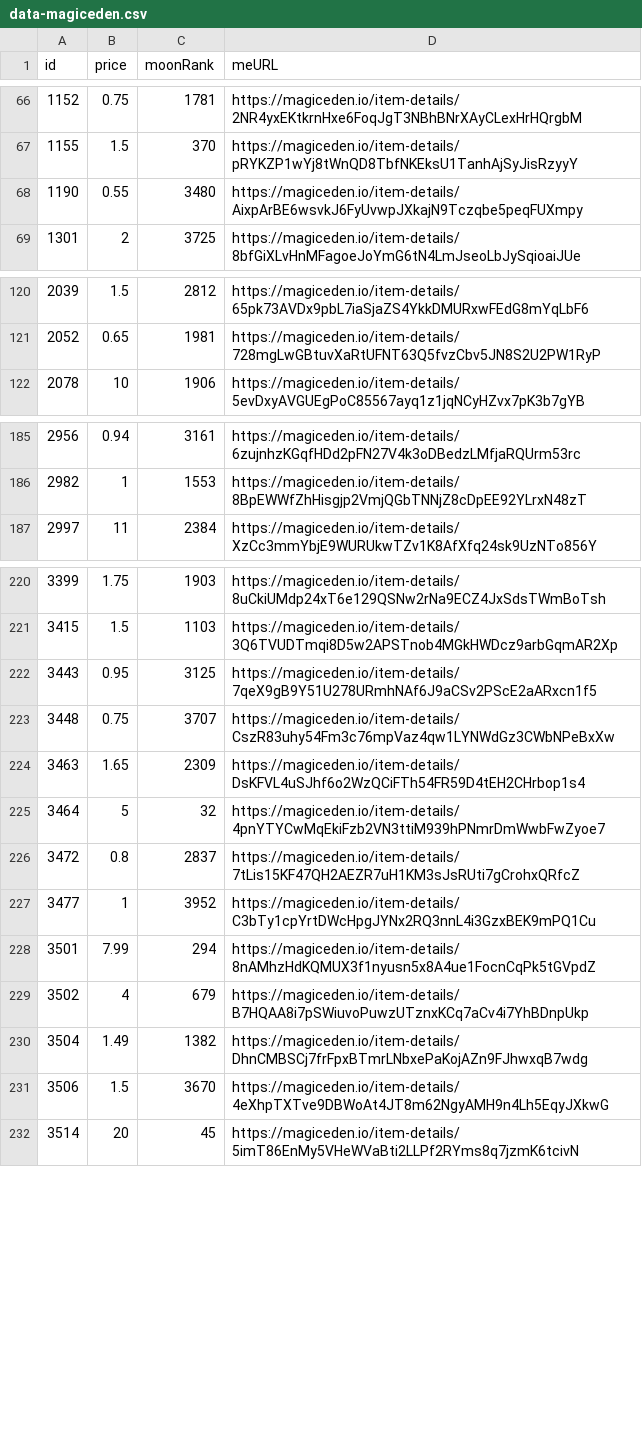
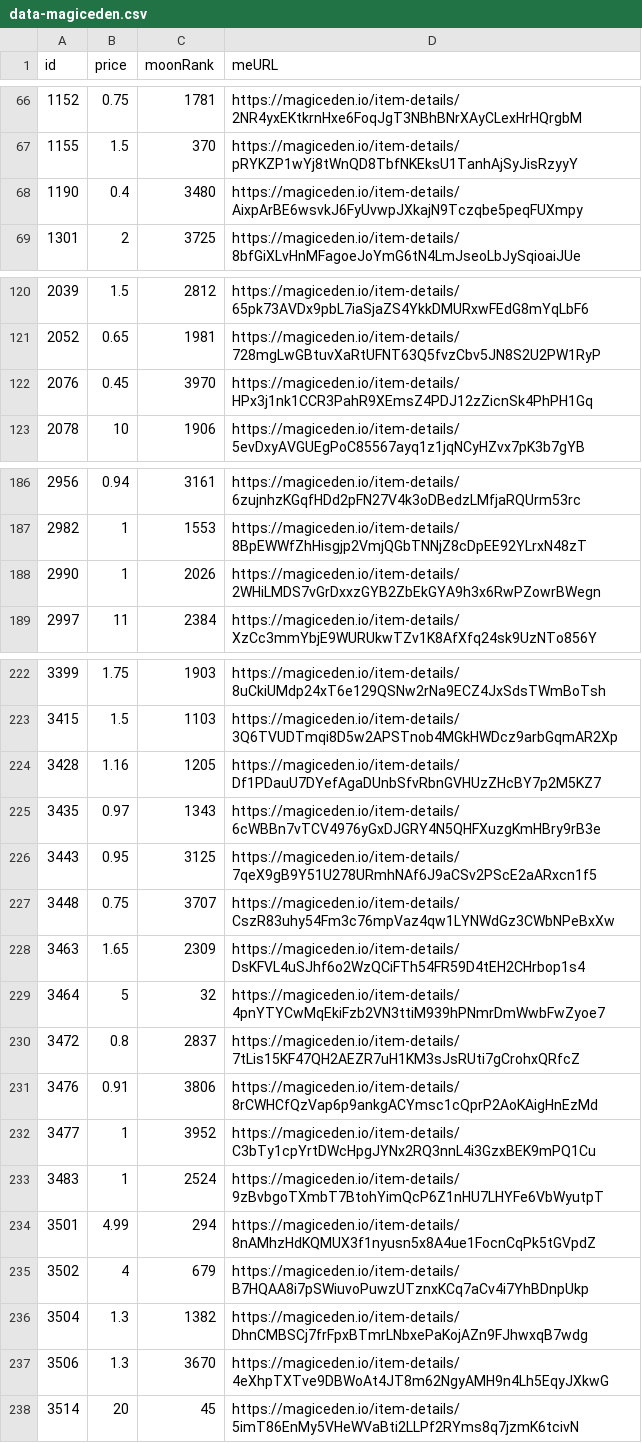
Before and after one commit to pgaspar/saibagang-monitor, a CSV file: data-magiceden.csv, drawn as a sheet; only a part is shown, gaps mark what is left out; the diff covers the shown part only.

Commit message:
Flat: latest data (2021-11-16T20:15:55.470Z) {   "date": "2021-11-16T20:15:55.470Z",   "files": [     {       "name": "data-magiceden.csv",       "deltaBytes": 558,       "source": "https://api-mainnet.magiceden.io/rpc/getListedNFTsByQuery?q=%7B%22%24match%22%3A%7B%22collectionSymbol%22%3A%22saiba_gang%22%7D%2C%22%24sort%22%3A%7B%22takerAmount%22%3A1%2C%22createdAt%22%3A-1%7D%7D"     },     {       "name": "data-solanart.csv",       "deltaBytes": 181,       "source": "https://qzlsklfacc.medianetwork.cloud/nft_for_sale?collection=saibagang"     },     {       "name": "picks-solanart.csv",       "deltaBytes": -2,       "source": "https://qzlsklfacc.medianetwork.cloud/nft_for_sale?collection=saibagang"     }   ] }

```diff
--- a/data-magiceden.csv
+++ b/data-magiceden.csv
@@ -67,3 +67,3 @@ id,price,moonRank,meURL
 1155,1.5,370,https://magiceden.io/item-details/pRYKZP1wYj8tWnQD8TbfNKEksU1TanhAjSyJisRzyyY
-1190,0.55,3480,https://magiceden.io/item-details/AixpArBE6wsvkJ6FyUvwpJXkajN9Tczqbe5peqFUXmpy
+1190,0.4,3480,https://magiceden.io/item-details/AixpArBE6wsvkJ6FyUvwpJXkajN9Tczqbe5peqFUXmpy
 1301,2,3725,https://magiceden.io/item-details/8bfGiXLvHnMFagoeJoYmG6tN4LmJseoLbJySqioaiJUe
@@ -121,2 +121,3 @@ id,price,moonRank,meURL
 2052,0.65,1981,https://magiceden.io/item-details/728mgLwGBtuvXaRtUFNT63Q5fvzCbv5JN8S2U2PW1RyP
+2076,0.45,3970,https://magiceden.io/item-details/HPx3j1nk1CCR3PahR9XEmsZ4PDJ12zZicnSk4PhPH1Gq
 2078,10,1906,https://magiceden.io/item-details/5evDxyAVGUEgPoC85567ayq1z1jqNCyHZvx7pK3b7gYB
@@ -186,2 +187,3 @@ id,price,moonRank,meURL
 2982,1,1553,https://magiceden.io/item-details/8BpEWWfZhHisgjp2VmjQGbTNNjZ8cDpEE92YLrxN48zT
+2990,1,2026,https://magiceden.io/item-details/2WHiLMDS7vGrDxxzGYB2ZbEkGYA9h3x6RwPZowrBWegn
 2997,11,2384,https://magiceden.io/item-details/XzCc3mmYbjE9WURUkwTZv1K8AfXfq24sk9UzNTo856Y
@@ -221,2 +223,4 @@ id,price,moonRank,meURL
 3415,1.5,1103,https://magiceden.io/item-details/3Q6TVUDTmqi8D5w2APSTnob4MGkHWDcz9arbGqmAR2Xp
+3428,1.16,1205,https://magiceden.io/item-details/Df1PDauU7DYefAgaDUnbSfvRbnGVHUzZHcBY7p2M5KZ7
+3435,0.97,1343,https://magiceden.io/item-details/6cWBBn7vTCV4976yGxDJGRY4N5QHFXuzgKmHBry9rB3e
 3443,0.95,3125,https://magiceden.io/item-details/7qeX9gB9Y51U278URmhNAf6J9aCSv2PScE2aARxcn1f5
@@ -226,7 +230,9 @@ id,price,moonRank,meURL
 3472,0.8,2837,https://magiceden.io/item-details/7tLis15KF47QH2AEZR7uH1KM3sJsRUti7gCrohxQRfcZ
+3476,0.91,3806,https://magiceden.io/item-details/8rCWHCfQzVap6p9ankgACYmsc1cQprP2AoKAigHnEzMd
 3477,1,3952,https://magiceden.io/item-details/C3bTy1cpYrtDWcHpgJYNx2RQ3nnL4i3GzxBEK9mPQ1Cu
-3501,7.99,294,https://magiceden.io/item-details/8nAMhzHdKQMUX3f1nyusn5x8A4ue1FocnCqPk5tGVpdZ
+3483,1,2524,https://magiceden.io/item-details/9zBvbgoTXmbT7BtohYimQcP6Z1nHU7LHYFe6VbWyutpT
+3501,4.99,294,https://magiceden.io/item-details/8nAMhzHdKQMUX3f1nyusn5x8A4ue1FocnCqPk5tGVpdZ
 3502,4,679,https://magiceden.io/item-details/B7HQAA8i7pSWiuvoPuwzUTznxKCq7aCv4i7YhBDnpUkp
-3504,1.49,1382,https://magiceden.io/item-details/DhnCMBSCj7frFpxBTmrLNbxePaKojAZn9FJhwxqB7wdg
-3506,1.5,3670,https://magiceden.io/item-details/4eXhpTXTve9DBWoAt4JT8m62NgyAMH9n4Lh5EqyJXkwG
+3504,1.3,1382,https://magiceden.io/item-details/DhnCMBSCj7frFpxBTmrLNbxePaKojAZn9FJhwxqB7wdg
+3506,1.3,3670,https://magiceden.io/item-details/4eXhpTXTve9DBWoAt4JT8m62NgyAMH9n4Lh5EqyJXkwG
 3514,20,45,https://magiceden.io/item-details/5imT86EnMy5VHeWVaBti2LLPf2RYms8q7jzmK6tcivN
```
Also changed, not shown: 2 edited cells elsewhere in this file, data-solanart.csv, picks-solanart.csv.
